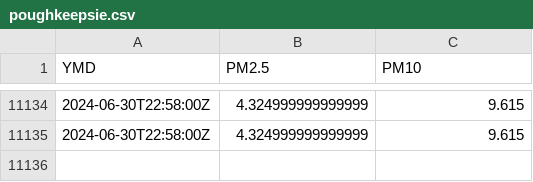
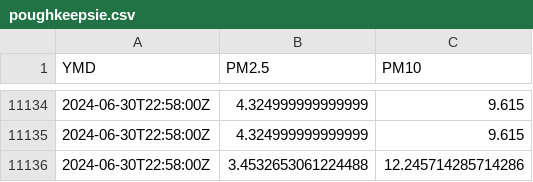
Before and after one commit to bardcesh/Poughkeepsie, a CSV file: data/poughkeepsie.csv, drawn as a sheet; only a part is shown, gaps mark what is left out; the diff names each change by its address in the sheet, - before the commit and + after, or states it on an @@ line.

Commit message:
GH ACTION Headlines Mon Jul  1 05:19:10 UTC 2024

```diff
--- a/data/poughkeepsie.csv
+++ b/data/poughkeepsie.csv
+row 11136: 2024-06-30T22:58:00Z | 3.4532653061224488 | 12.245714285714286
```
